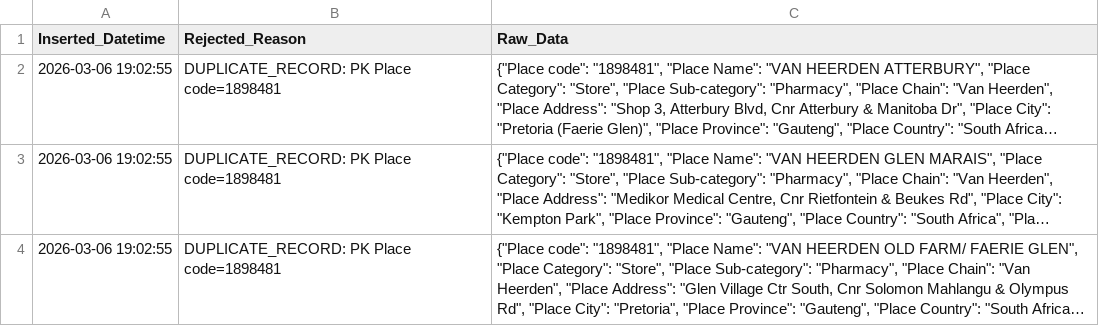
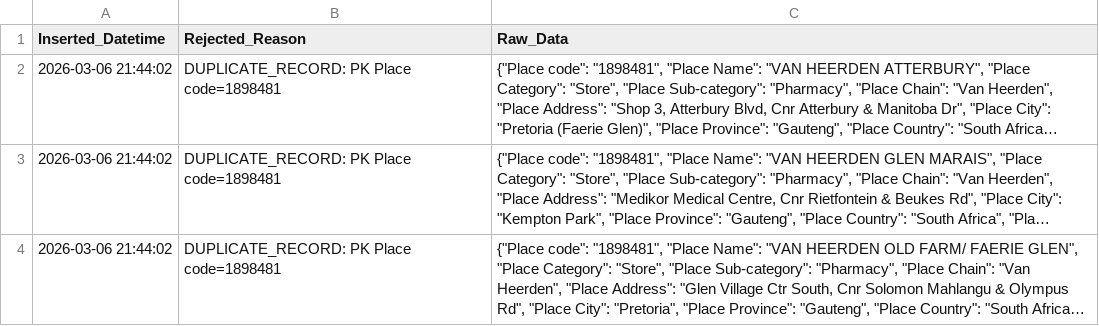
Before and after one commit to Emilio-Martin-DataEng/SISRI-ETL, a CSV file: rejected/Places_rejected.csv, drawn as a sheet; long unchanged cells end in …; the diff names each change by its address in the sheet, - before the commit and + after, or states it on an @@ line.

```diff
--- a/rejected/Places_rejected.csv
+++ b/rejected/Places_rejected.csv
-A2:A4 (Inserted_Datetime): 2026-03-06 19:02:55
+A2:A4 (Inserted_Datetime): 2026-03-06 21:44:02
```
Also changed, not shown: 5 other files.
